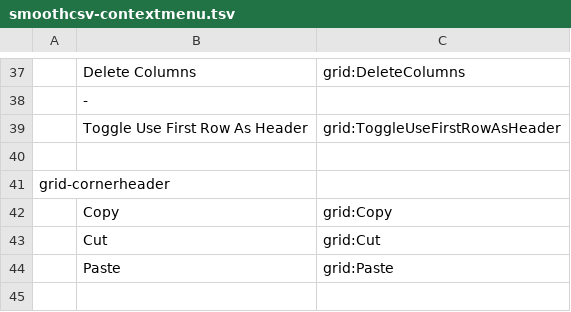
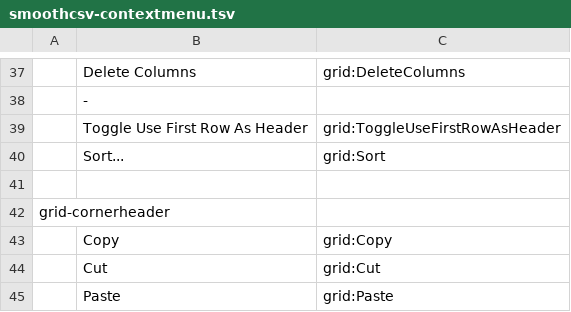
Before and after one commit to kohii/smoothcsv, a TSV file: smoothcsv-app-modules/smoothcsv-core/src/main/resources/smoothcsv-core/smoothcsv-contextmenu.tsv, drawn as a sheet; only a part is shown, gaps mark what is left out; the shorter side is filled out with more unchanged rows; the diff names each change by its address in the sheet, - before the commit and + after, or states it on an @@ line.

```diff
--- a/smoothcsv-app-modules/smoothcsv-core/src/main/resources/smoothcsv-core/smoothcsv-contextmenu.tsv
+++ b/smoothcsv-app-modules/smoothcsv-core/src/main/resources/smoothcsv-core/smoothcsv-contextmenu.tsv
+row 40:  | Sort... | grid:Sort
```
Also changed, not shown: smoothcsv-app-modules/smoothcsv-core/src/main/resources/smoothcsv-core/smoothcsv-contextmenu_ja.tsv.
